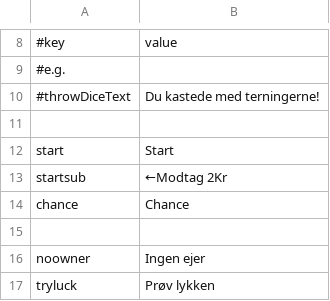
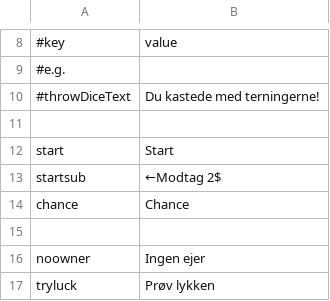
Before and after one commit to Magnusrk/CDIO3, a CSV file: src/main/resources/LanguagePacks/da.csv, drawn as a sheet; only a part is shown, gaps mark what is left out; the diff names each change by its address in the sheet, - before the commit and + after, or states it on an @@ line.

Commit message:
Bug fixes

```diff
--- a/src/main/resources/LanguagePacks/da.csv
+++ b/src/main/resources/LanguagePacks/da.csv
-B13: ←Modtag 2Kr
+B13: ←Modtag 2$
```
